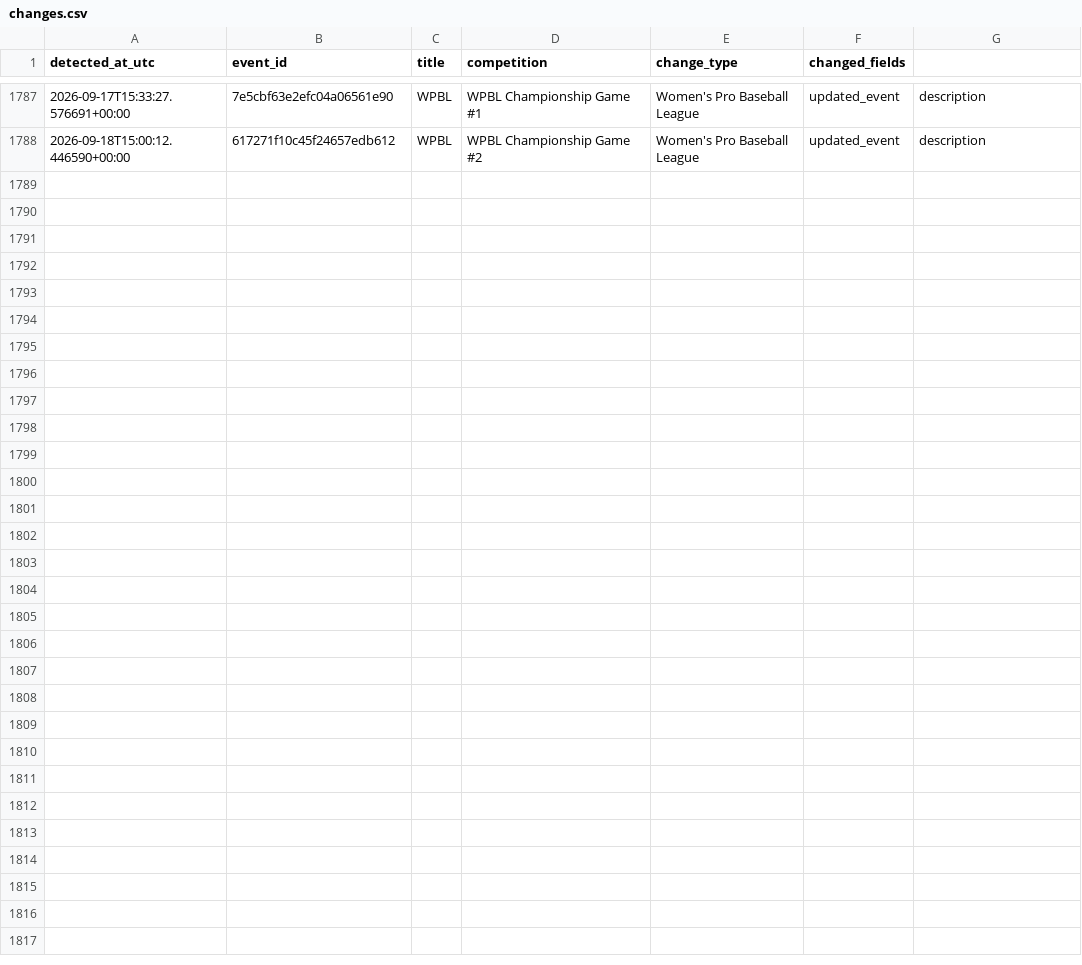
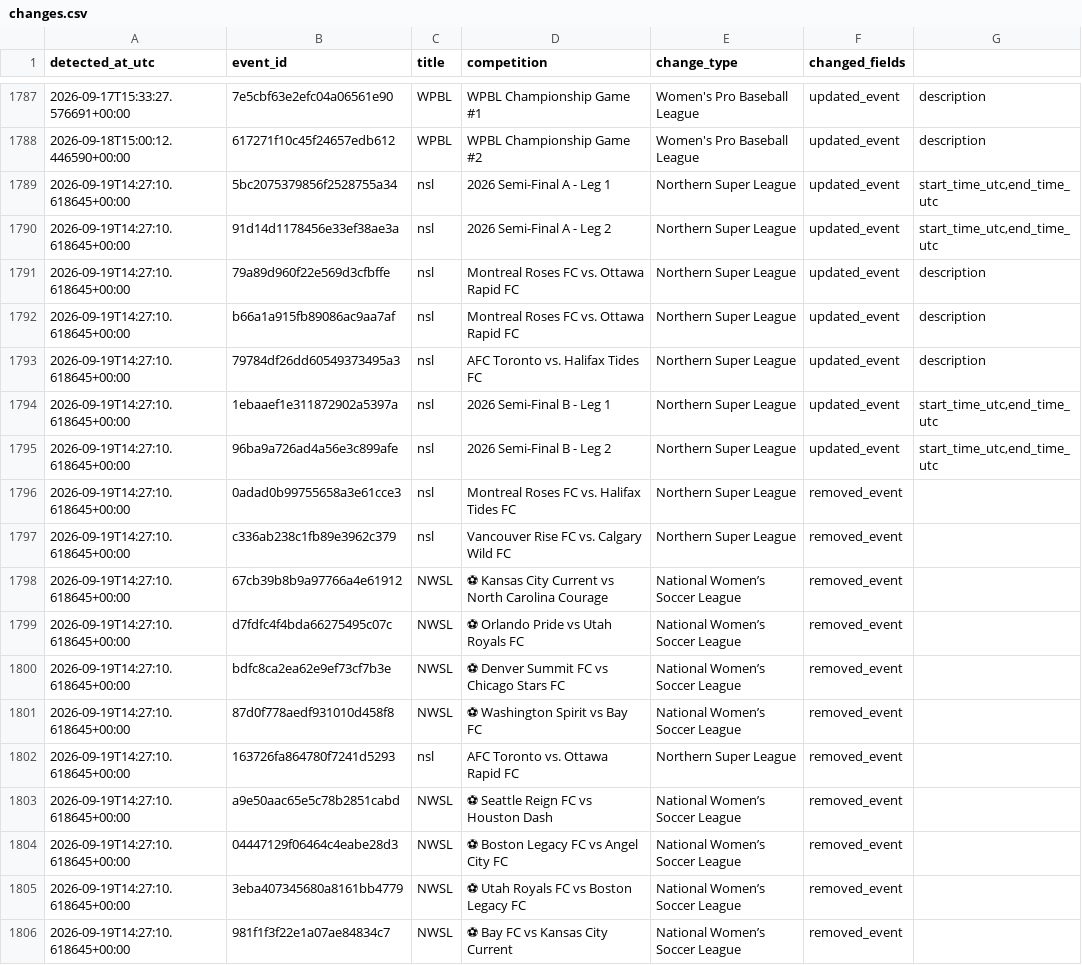
Before and after one commit to lemon-pie-now/her-match-automation, a CSV file: data/changes.csv, drawn as a sheet; only a part is shown, gaps mark what is left out; the diff names each change by its address in the sheet, - before the commit and + after, or states it on an @@ line.

```diff
--- a/data/changes.csv
+++ b/data/changes.csv
+row 1789: 2026-09-19T14:27:10.618645+00:00 | 5bc2075379856f2528755a34 | nsl | 2026 Semi-Final A - Leg 1 | Northern Super League | updated_event | start_time_utc,end_time_utc
+row 1790: 2026-09-19T14:27:10.618645+00:00 | 91d14d1178456e33ef38ae3a | nsl | 2026 Semi-Final A - Leg 2 | Northern Super League | updated_event | start_time_utc,end_time_utc
+row 1791: 2026-09-19T14:27:10.618645+00:00 | 79a89d960f22e569d3cfbffe | nsl | Montreal Roses FC vs. Ottawa Rapid FC | Northern Super League | updated_event | description
+row 1792: 2026-09-19T14:27:10.618645+00:00 | b66a1a915fb89086ac9aa7af | nsl | Montreal Roses FC vs. Ottawa Rapid FC | Northern Super League | updated_event | description
+row 1793: 2026-09-19T14:27:10.618645+00:00 | 79784df26dd60549373495a3 | nsl | AFC Toronto vs. Halifax Tides FC | Northern Super League | updated_event | description
+row 1794: 2026-09-19T14:27:10.618645+00:00 | 1ebaaef1e311872902a5397a | nsl | 2026 Semi-Final B - Leg 1 | Northern Super League | updated_event | start_time_utc,end_time_utc
+row 1795: 2026-09-19T14:27:10.618645+00:00 | 96ba9a726ad4a56e3c899afe | nsl | 2026 Semi-Final B - Leg 2 | Northern Super League | updated_event | start_time_utc,end_time_utc
+row 1796: 2026-09-19T14:27:10.618645+00:00 | 0adad0b99755658a3e61cce3 | nsl | Montreal Roses FC vs. Halifax Tides FC | Northern Super League | removed_event
+row 1797: 2026-09-19T14:27:10.618645+00:00 | c336ab238c1fb89e3962c379 | nsl | Vancouver Rise FC vs. Calgary Wild FC | Northern Super League | removed_event
+row 1798: 2026-09-19T14:27:10.618645+00:00 | 67cb39b8b9a97766a4e61912 | NWSL | ⚽ Kansas City Current vs North Carolina Courage | National Women’s Soccer League | removed_event
+row 1799: 2026-09-19T14:27:10.618645+00:00 | d7fdfc4f4bda66275495c07c | NWSL | ⚽ Orlando Pride vs Utah Royals FC | National Women’s Soccer League | removed_event
+row 1800: 2026-09-19T14:27:10.618645+00:00 | bdfc8ca2ea62e9ef73cf7b3e | NWSL | ⚽ Denver Summit FC vs Chicago Stars FC | National Women’s Soccer League | removed_event
+row 1801: 2026-09-19T14:27:10.618645+00:00 | 87d0f778aedf931010d458f8 | NWSL | ⚽ Washington Spirit vs Bay FC | National Women’s Soccer League | removed_event
+row 1802: 2026-09-19T14:27:10.618645+00:00 | 163726fa864780f7241d5293 | nsl | AFC Toronto vs. Ottawa Rapid FC | Northern Super League | removed_event
+row 1803: 2026-09-19T14:27:10.618645+00:00 | a9e50aac65e5c78b2851cabd | NWSL | ⚽ Seattle Reign FC vs Houston Dash | National Women’s Soccer League | removed_event
+row 1804: 2026-09-19T14:27:10.618645+00:00 | 04447129f06464c4eabe28d3 | NWSL | ⚽ Boston Legacy FC vs Angel City FC | National Women’s Soccer League | removed_event
+row 1805: 2026-09-19T14:27:10.618645+00:00 | 3eba407345680a8161bb4779 | NWSL | ⚽ Utah Royals FC vs Boston Legacy FC | National Women’s Soccer League | removed_event
+row 1806: 2026-09-19T14:27:10.618645+00:00 | 981f1f3f22e1a07ae84834c7 | NWSL | ⚽ Bay FC vs Kansas City Current | National Women’s Soccer League | removed_event
```
Also changed, not shown: 3 other files.
